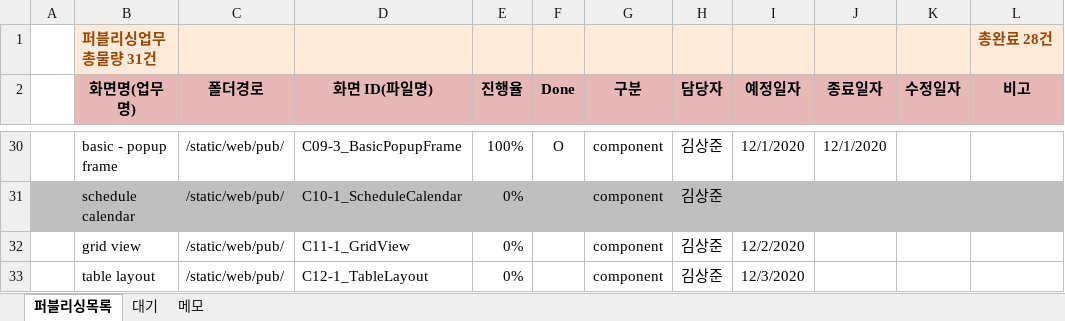
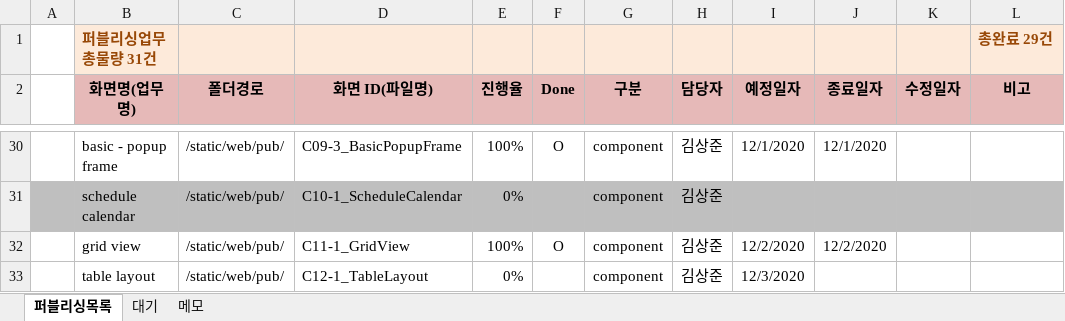
Before and after one commit to Kim-sangjoon/new_ucube_m, an Excel workbook: new_ucube_m/WebContent/static/web/pub/차세대UCube-모바일-퍼블리싱일정관리.xlsx, sheet 퍼블리싱목록, drawn as a sheet; only a part is shown, gaps mark what is left out; values as stored, in another font and other column widths than the file's, no borders; charts and pictures not drawn; the diff names each change by its address in the sheet, - before the commit and + after, or states it on an @@ line.

```diff
--- a/new_ucube_m/WebContent/static/web/pub/차세대UCube-모바일-퍼블리싱일정관리.xlsx (sheet 퍼블리싱목록)
+++ b/new_ucube_m/WebContent/static/web/pub/차세대UCube-모바일-퍼블리싱일정관리.xlsx (sheet 퍼블리싱목록)
-L1 (비고): 총완료 28건
+L1 (비고): 총완료 29건
-E32 (진행율): 0%
+E32 (진행율): 100%
-F32 (Done): (empty)
+F32 (Done): O
-J32 (종료일자): (empty)
+J32 (종료일자): 12/2/2020
```
Also changed, not shown: charts or pictures, 1 other file.
